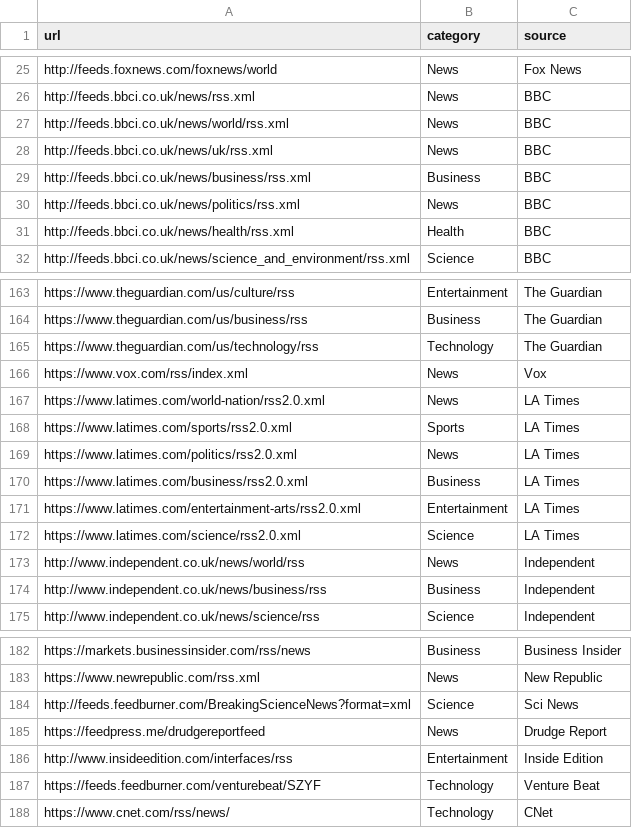
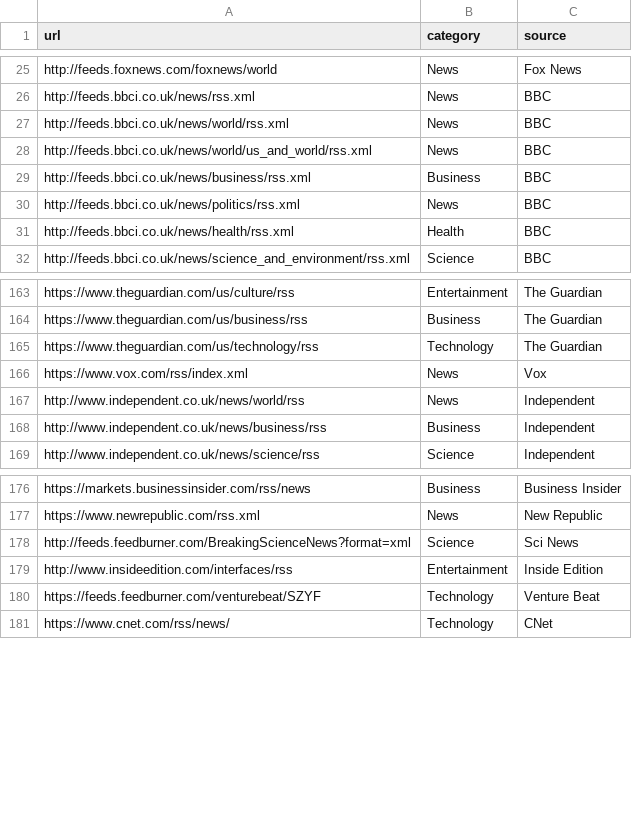
Before and after one commit to dkrichards86/aggrep-api, a CSV file: feeds.csv, drawn as a sheet; only a part is shown, gaps mark what is left out.

```diff
--- a/feeds.csv
+++ b/feeds.csv
@@ -27,3 +27,3 @@ http://feeds.bbci.co.uk/news/rss.xml,News,BBC
 http://feeds.bbci.co.uk/news/world/rss.xml,News,BBC
-http://feeds.bbci.co.uk/news/uk/rss.xml,News,BBC
+http://feeds.bbci.co.uk/news/world/us_and_world/rss.xml,News,BBC
 http://feeds.bbci.co.uk/news/business/rss.xml,Business,BBC
@@ -166,8 +166,2 @@ https://www.theguardian.com/us/technology/rss,Technology,The Guardian
 https://www.vox.com/rss/index.xml,News,Vox
-https://www.latimes.com/world-nation/rss2.0.xml,News,LA Times
-https://www.latimes.com/sports/rss2.0.xml,Sports,LA Times
-https://www.latimes.com/politics/rss2.0.xml,News,LA Times
-https://www.latimes.com/business/rss2.0.xml,Business,LA Times,
-https://www.latimes.com/entertainment-arts/rss2.0.xml,Entertainment,LA Times
-https://www.latimes.com/science/rss2.0.xml,Science,LA Times
 http://www.independent.co.uk/news/world/rss,News,Independent
@@ -184,3 +178,2 @@ https://www.newrepublic.com/rss.xml,News,New Republic
 http://feeds.feedburner.com/BreakingScienceNews?format=xml,Science,Sci News
-https://feedpress.me/drudgereportfeed,News,Drudge Report
 http://www.insideedition.com/interfaces/rss,Entertainment,Inside Edition
```
Also changed, not shown: 2 other files.
